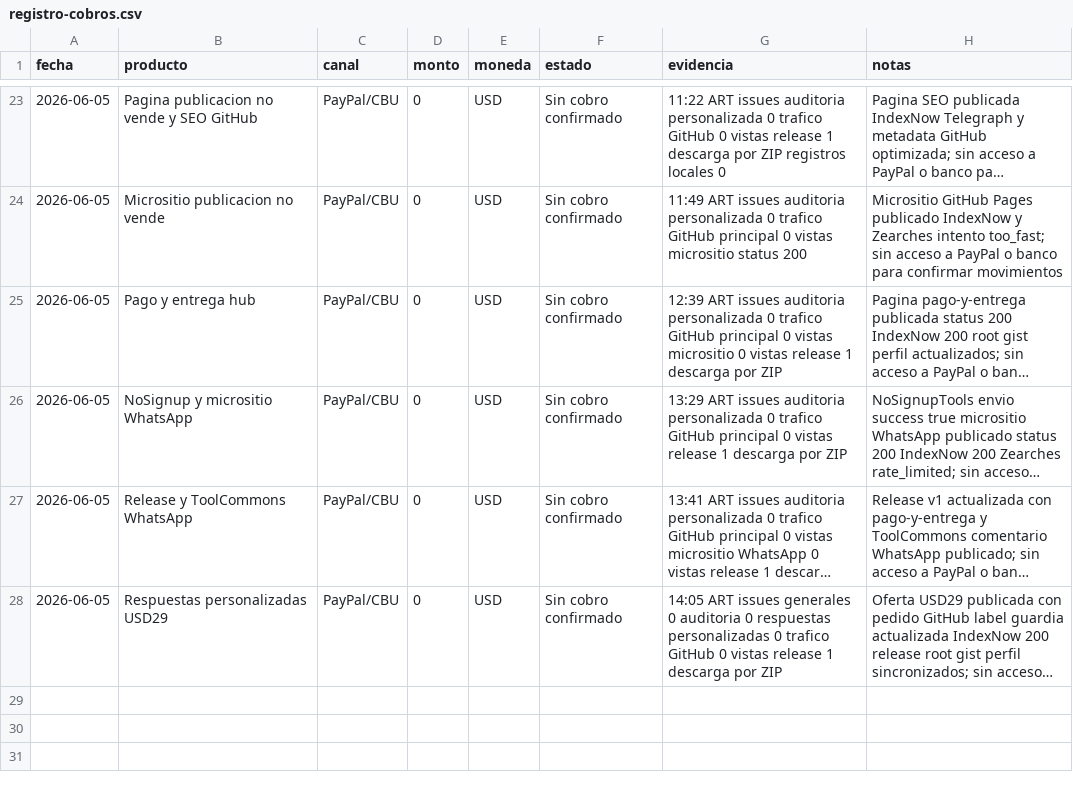
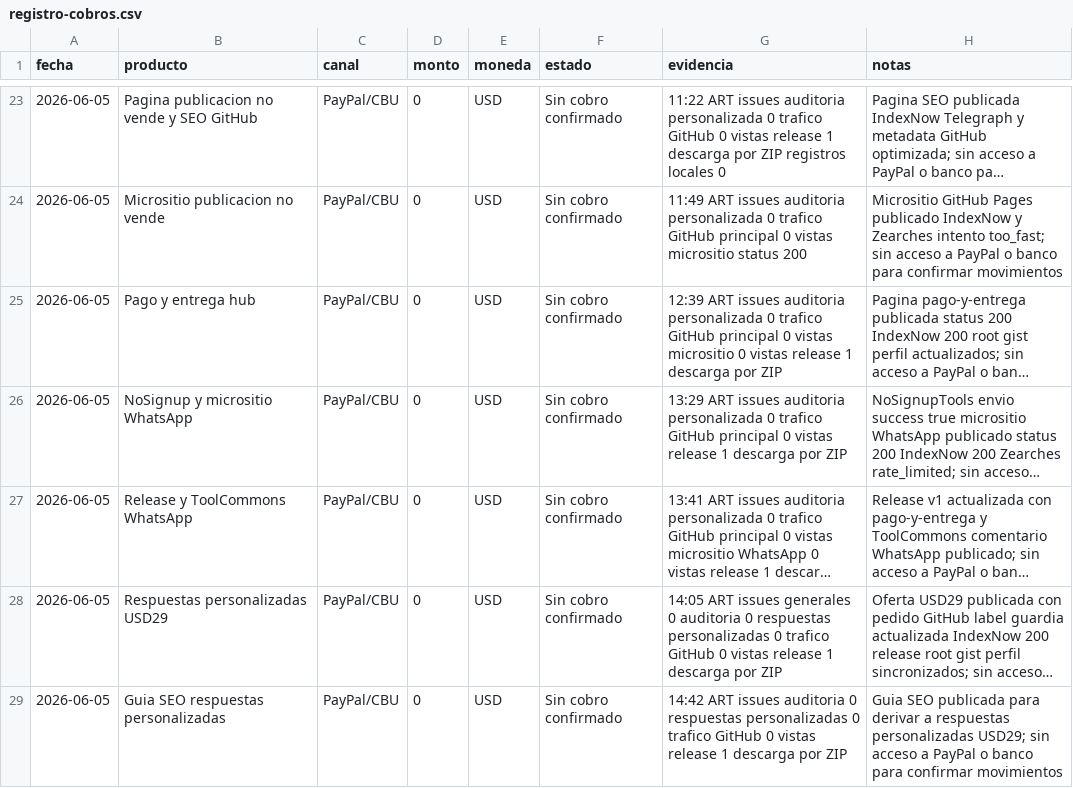
Before and after one commit to bozicovichsantiago20-oss/kit-vendedor-express, a CSV file: operacion/registro-cobros.csv, drawn as a sheet; only a part is shown, gaps mark what is left out; long unchanged cells end in …; the diff names each change by its address in the sheet, - before the commit and + after, or states it on an @@ line.

```diff
--- a/operacion/registro-cobros.csv
+++ b/operacion/registro-cobros.csv
+row 29: 2026-06-05 | Guia SEO respuestas personalizadas | PayPal/CBU | 0 | USD | Sin cobro confirmado | 14:42 ART issues auditoria 0 respuestas personalizadas 0 trafico GitHub 0 vistas release 1 descarga por ZIP | Guia SEO publicada para derivar a respuestas personalizadas USD29; sin acceso a PayPal o banco para confirmar movimientos
```
Also changed, not shown: operacion/canales-distribucion.csv, 12 other files.
